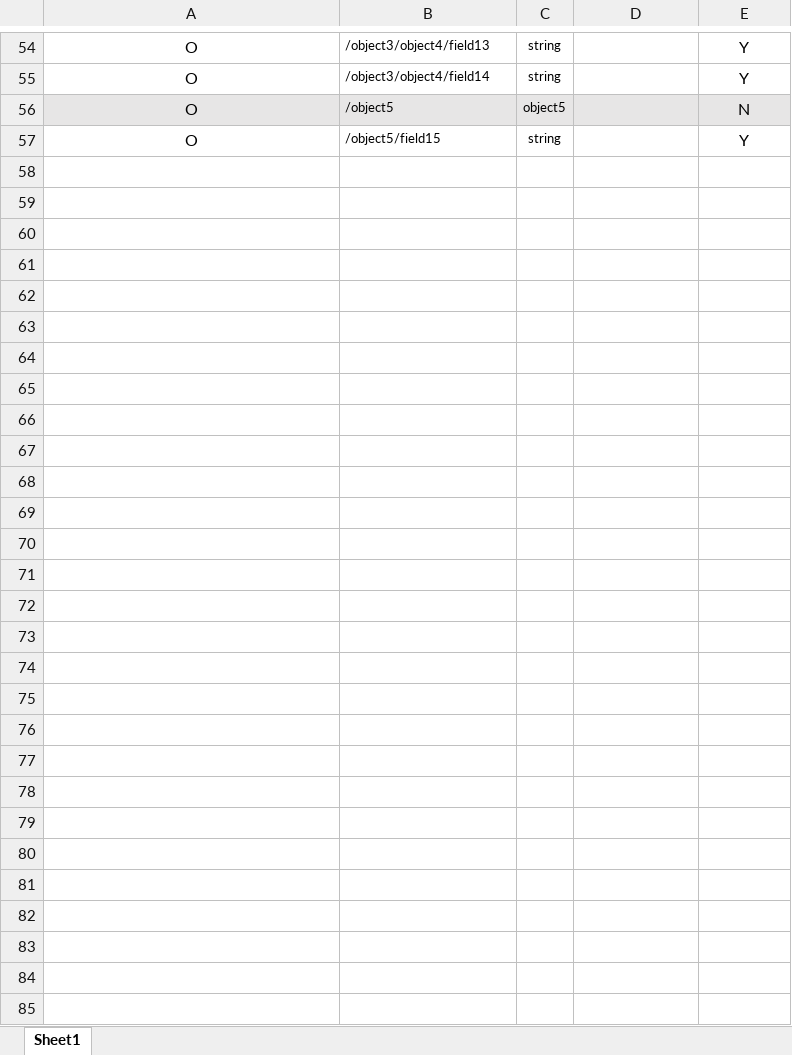
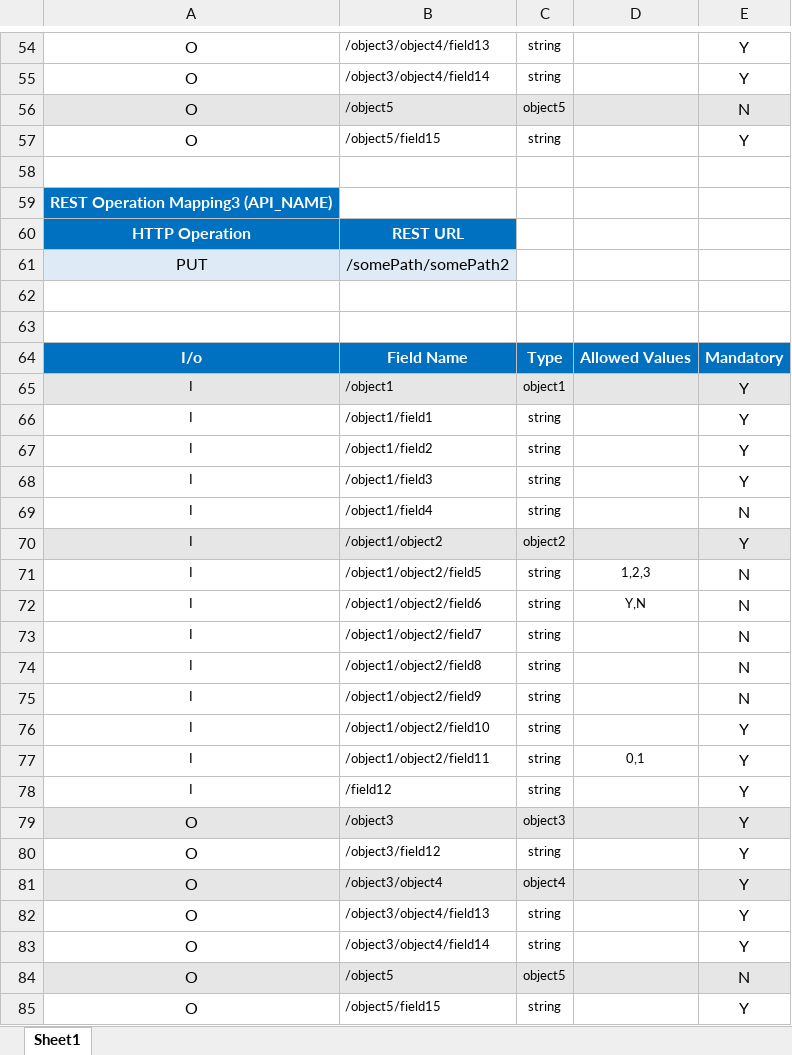
Before and after one commit to MohammadDallash/Advanced-Computer-Programming-Final-Project, an Excel workbook: Excels/basic.xlsx, sheet Sheet1, drawn as a sheet; only a part is shown, gaps mark what is left out; values as stored, in another font and other column widths than the file's, no borders; the diff names each change by its address in the sheet, - before the commit and + after, or states it on an @@ line.

Commit message:
adding list state

```diff
--- a/Excels/basic.xlsx (sheet Sheet1)
+++ b/Excels/basic.xlsx (sheet Sheet1)
+row 58: (empty)
+row 59: REST Operation Mapping3 (API_NAME)
+row 60: HTTP Operation | REST URL
+row 61: PUT | /somePath/somePath2
+row 62: (empty)
+row 63: (empty)
+row 64: I/o | Field Name | Type | Allowed Values | Mandatory
+row 65: I | /object1 | object1 |  | Y
+row 66: I | /object1/field1 | string |  | Y
+row 67: I | /object1/field2 | string |  | Y
+row 68: I | /object1/field3 | string |  | Y
+row 69: I | /object1/field4 | string |  | N
+row 70: I | /object1/object2 | object2 |  | Y
+row 71: I | /object1/object2/field5 | string | 1,2,3 | N
+row 72: I | /object1/object2/field6 | string | Y,N | N
+row 73: I | /object1/object2/field7 | string |  | N
+row 74: I | /object1/object2/field8 | string |  | N
+row 75: I | /object1/object2/field9 | string |  | N
+row 76: I | /object1/object2/field10 | string |  | Y
+row 77: I | /object1/object2/field11 | string | 0,1 | Y
+row 78: I | /field12 | string |  | Y
+row 79: O | /object3 | object3 |  | Y
+row 80: O | /object3/field12 | string |  | Y
+row 81: O | /object3/object4 | object4 |  | Y
+row 82: O | /object3/object4/field13 | string |  | Y
+row 83: O | /object3/object4/field14 | string |  | Y
+row 84: O | /object5 | object5 |  | N
+row 85: O | /object5/field15 | string |  | Y
```
Also changed, not shown: 7 other files.
